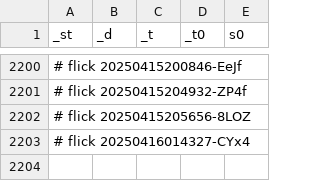
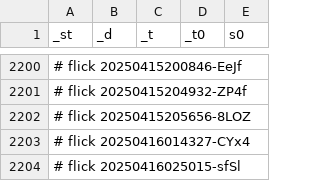
Before and after one commit to abikesa/resonate, a CSV file: kitabo/ensi/nis/App/assets/csv/sinfo.csv, drawn as a sheet; only a part is shown, gaps mark what is left out.

Commit message:
kitabo/ensi/nis/App/assets/csv/sinfo.csv

```diff
--- a/kitabo/ensi/nis/App/assets/csv/sinfo.csv
+++ b/kitabo/ensi/nis/App/assets/csv/sinfo.csv
@@ -2203 +2203,2 @@ _st,_d,_t,_t0,s0
 # flick 20250416014327-CYx4
+# flick 20250416025015-sfSl
```
